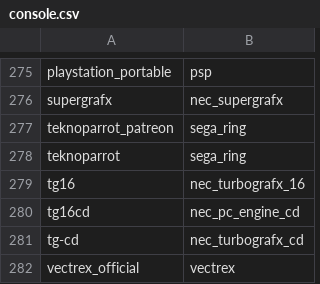
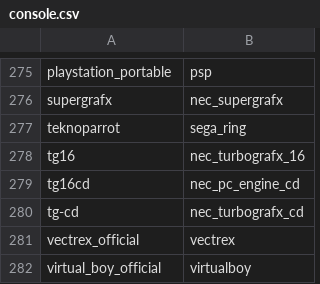
Before and after one commit to alinke/pixelcade, a CSV file: console.csv, drawn as a sheet; only a part is shown, gaps mark what is left out; the shorter side is filled out with more unchanged rows; the diff names each change by its address in the sheet, - before the commit and + after, or states it on an @@ line.

```diff
--- a/console.csv
+++ b/console.csv
-row 277: teknoparrot_patreon | sega_ring
```
Also changed, not shown: 10 other files.
